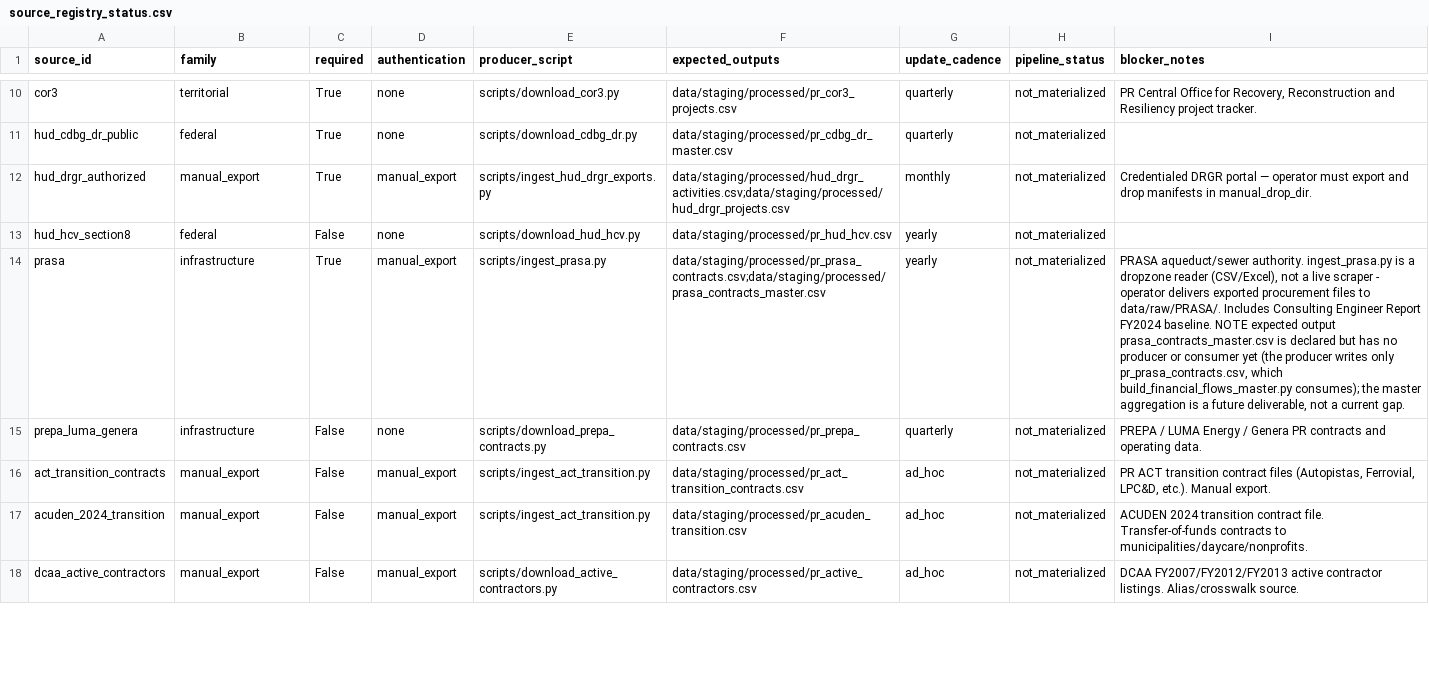
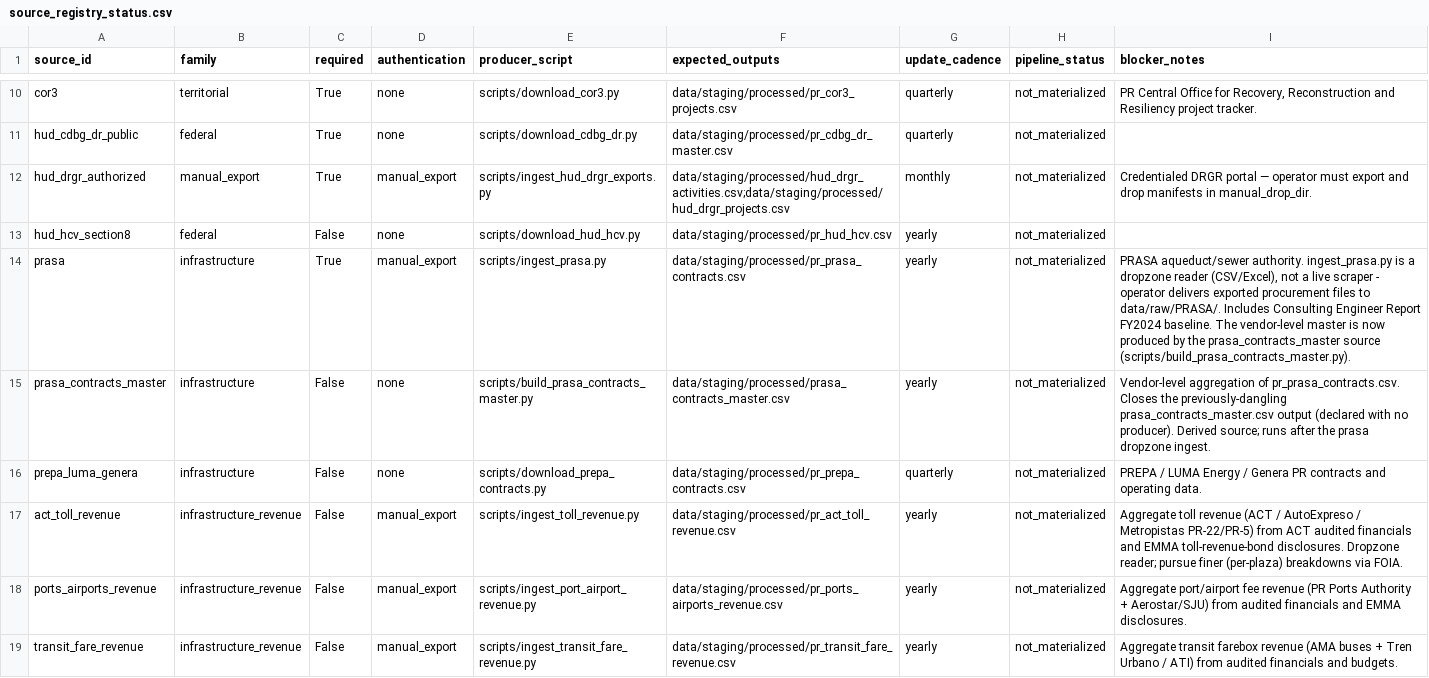
Before and after one commit to jotaele44/moneysweep-pr, a CSV file: reports/source_registry_status.csv, drawn as a sheet; only a part is shown, gaps mark what is left out; the shorter side is filled out with more unchanged rows; the diff covers the shown part only; the diff names each change by its address in the sheet, - before the commit and + after, or states it on an @@ line.

```diff
--- a/reports/source_registry_status.csv
+++ b/reports/source_registry_status.csv
-F14 (expected_outputs): data/staging/processed/pr_prasa_contracts.csv;data/staging/processed/prasa_contracts_master.csv
+F14 (expected_outputs): data/staging/processed/pr_prasa_contracts.csv
-I14 (blocker_notes): …FY2024 baseline. NOTE expected output prasa_contracts_master.csv is declared but has no producer or consumer yet (the producer writes only pr_prasa_contracts.csv, which build_financial_flows_master.py consumes); the master aggregation is a future deliverable, not a current gap.
+I14 (blocker_notes): …FY2024 baseline. The vendor-level master is now produced by the prasa_contracts_master source (scripts/build_prasa_contracts_master.py).
+row 15: prasa_contracts_master | infrastructure | False | none | scripts/build_prasa_contracts_master.py | data/staging/processed/prasa_contracts_master.csv | yearly | not_materialized | Vendor-level aggregation of pr_prasa_contracts.csv. Closes the previously-dangling prasa_contracts_master.csv output (declared with no producer). Derived source; runs after the prasa dropzone ingest.
+row 17: act_toll_revenue | infrastructure_revenue | False | manual_export | scripts/ingest_toll_revenue.py | data/staging/processed/pr_act_toll_revenue.csv | yearly | not_materialized | Aggregate toll revenue (ACT / AutoExpreso / Metropistas PR-22/PR-5) from ACT audited financials and EMMA toll-revenue-bond disclosures. Dropzone reader; pursue finer (per-plaza) breakdowns via FOIA.
+row 18: ports_airports_revenue | infrastructure_revenue | False | manual_export | scripts/ingest_port_airport_revenue.py | data/staging/processed/pr_ports_airports_revenue.csv | yearly | not_materialized | Aggregate port/airport fee revenue (PR Ports Authority + Aerostar/SJU) from audited financials and EMMA disclosures.
+row 19: transit_fare_revenue | infrastructure_revenue | False | manual_export | scripts/ingest_transit_fare_revenue.py | data/staging/processed/pr_transit_fare_revenue.csv | yearly | not_materialized | Aggregate transit farebox revenue (AMA buses + Tren Urbano / ATI) from audited financials and budgets.
```
Also changed, not shown: 6 added rows elsewhere in this file, reports/gap_analysis_report.csv, reports/source_recovery_matrix.csv, 54 other files.
